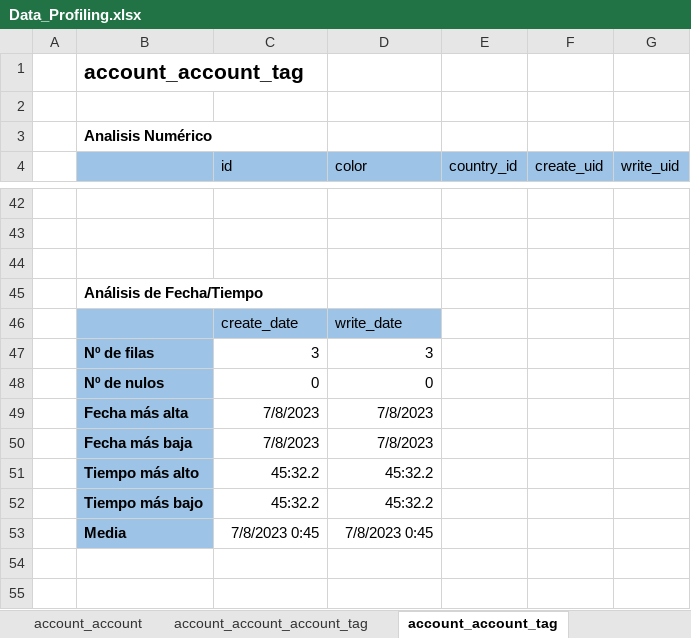
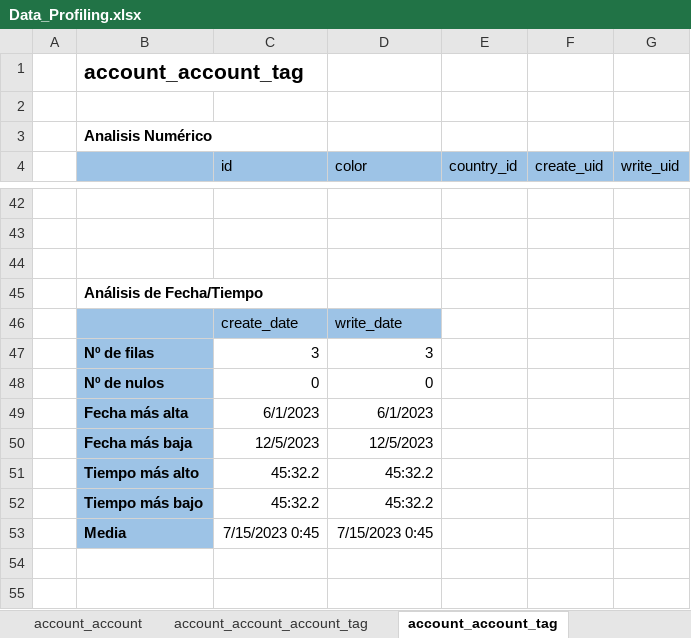
Before and after one commit to fendergx/UesDataEngineering2023_G01, an Excel workbook: Data_Profiling/Data_Profiling.xlsx, sheet account_account_tag, drawn as a sheet; only a part is shown, gaps mark what is left out; values as stored, in another font and other column widths than the file's, no borders; the diff names each change by its address in the sheet, - before the commit and + after, or states it on an @@ line.

```diff
--- a/Data_Profiling/Data_Profiling.xlsx (sheet account_account_tag)
+++ b/Data_Profiling/Data_Profiling.xlsx (sheet account_account_tag)
-C49 (id): 7/8/2023
+C49 (id): 6/1/2023
-D49 (color): 7/8/2023
+D49 (color): 6/1/2023
-C50 (id): 7/8/2023
+C50 (id): 12/5/2023
-D50 (color): 7/8/2023
+D50 (color): 12/5/2023
-C53 (id): 7/8/2023 0:45
+C53 (id): 7/15/2023 0:45
-D53 (color): 7/8/2023 0:45
+D53 (color): 7/15/2023 0:45
```
Also changed, not shown: sheet account_account, sheet res_company, other sheet tabs.
